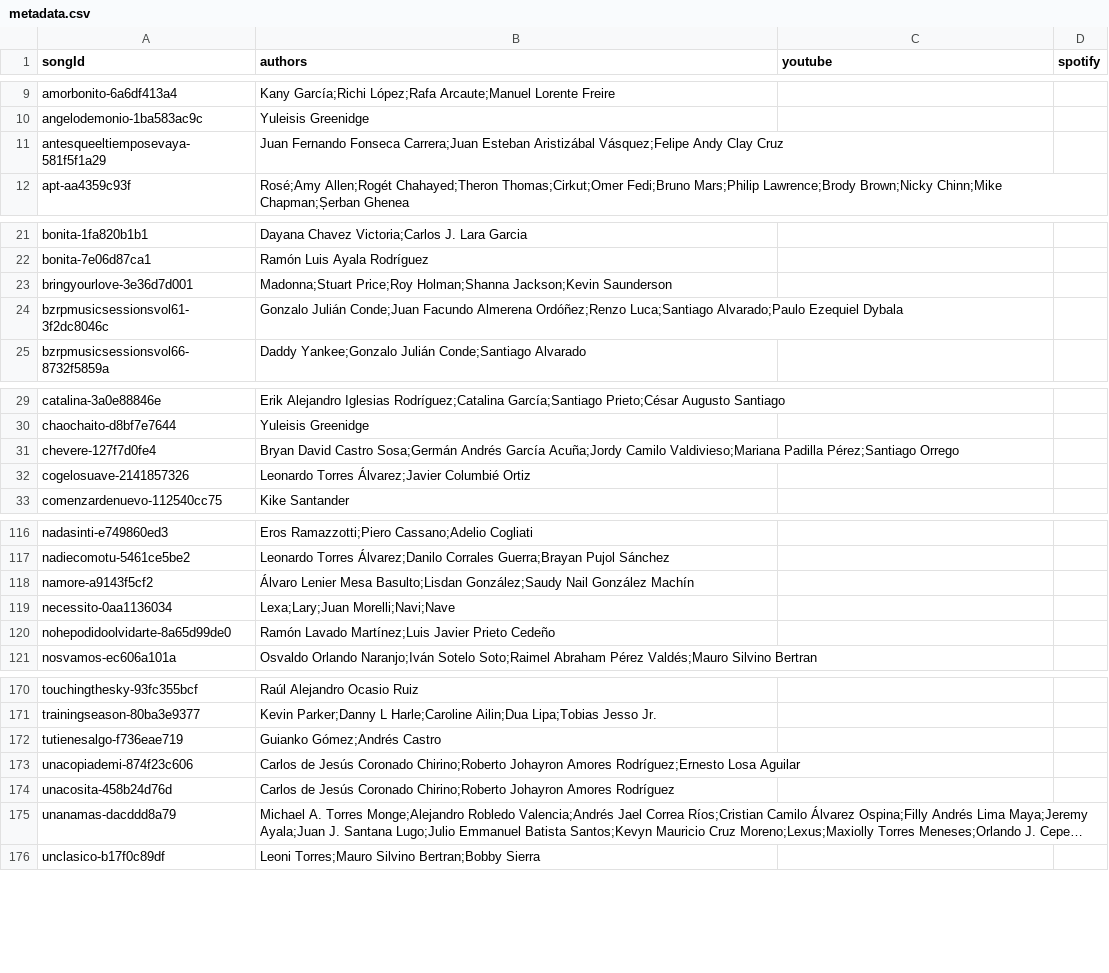
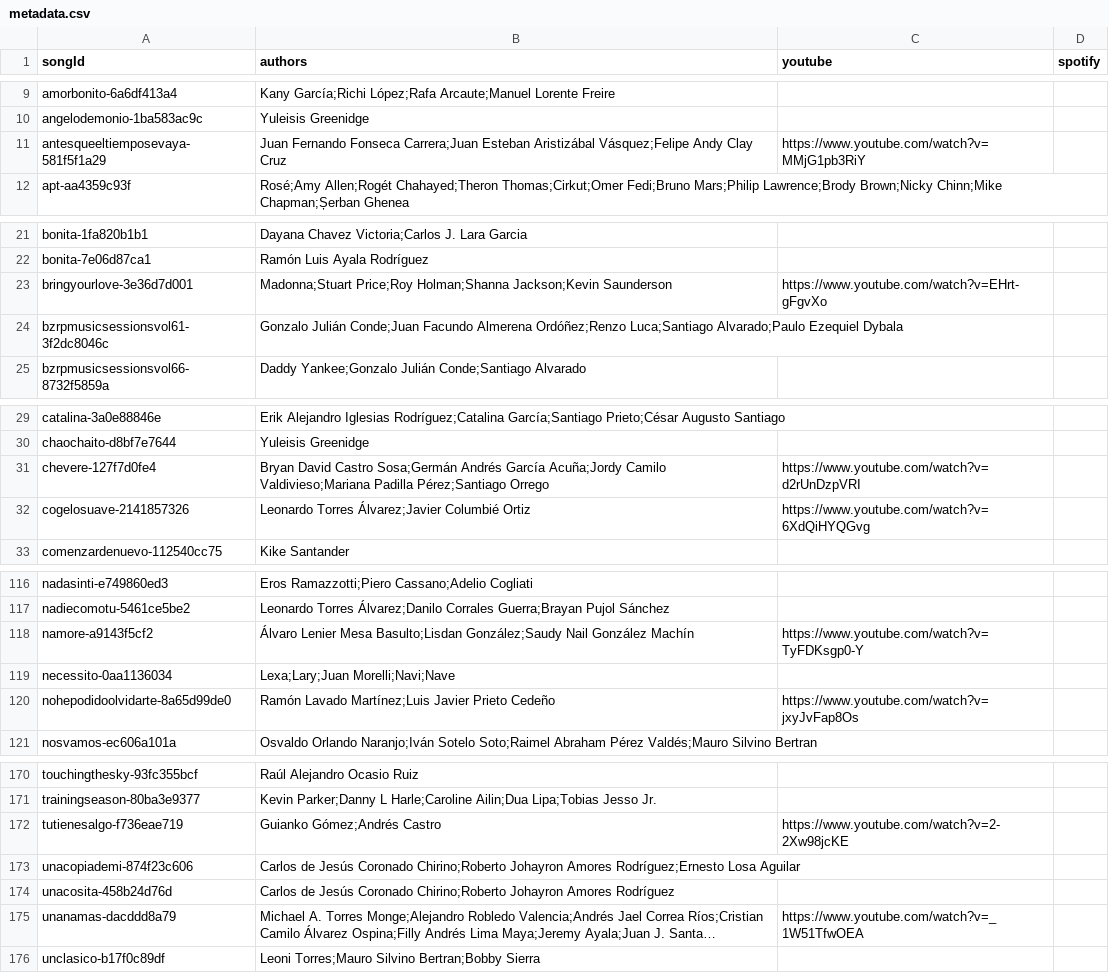
Before and after one commit to dguerrerom/entre-hits, a CSV file: content/songs/metadata.csv, drawn as a sheet; only a part is shown, gaps mark what is left out; long unchanged cells end in …; the diff covers the shown part only; the diff names each change by its address in the sheet, - before the commit and + after, or states it on an @@ line.

```diff
--- a/content/songs/metadata.csv
+++ b/content/songs/metadata.csv
-C11 (youtube): (empty)
+C11 (youtube): https://www.youtube.com/watch?v=MMjG1pb3RiY
-C23 (youtube): (empty)
+C23 (youtube): https://www.youtube.com/watch?v=EHrt-gFgvXo
-C31 (youtube): (empty)
+C31 (youtube): https://www.youtube.com/watch?v=d2rUnDzpVRI
-C32 (youtube): (empty)
+C32 (youtube): https://www.youtube.com/watch?v=6XdQiHYQGvg
-C118 (youtube): (empty)
+C118 (youtube): https://www.youtube.com/watch?v=TyFDKsgp0-Y
-C120 (youtube): (empty)
+C120 (youtube): https://www.youtube.com/watch?v=jxyJvFap8Os
-C172 (youtube): (empty)
+C172 (youtube): https://www.youtube.com/watch?v=2-2Xw98jcKE
-C175 (youtube): (empty)
+C175 (youtube): https://www.youtube.com/watch?v=_1W51TfwOEA
```
Also changed, not shown: 16 edited cells elsewhere in this file, 1 other file.
